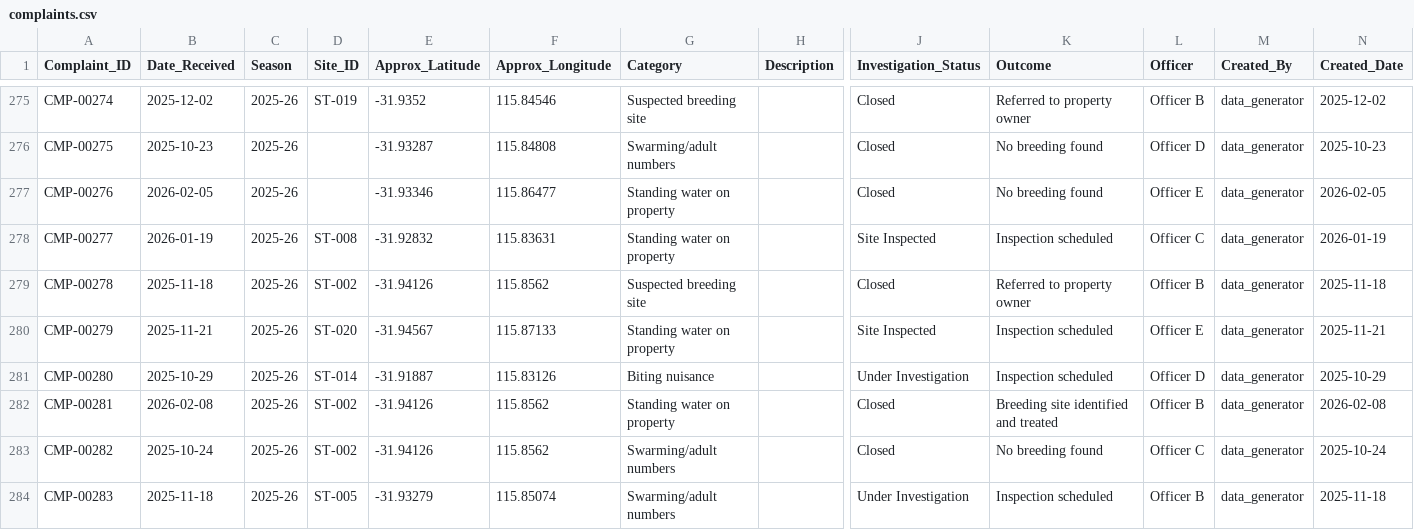
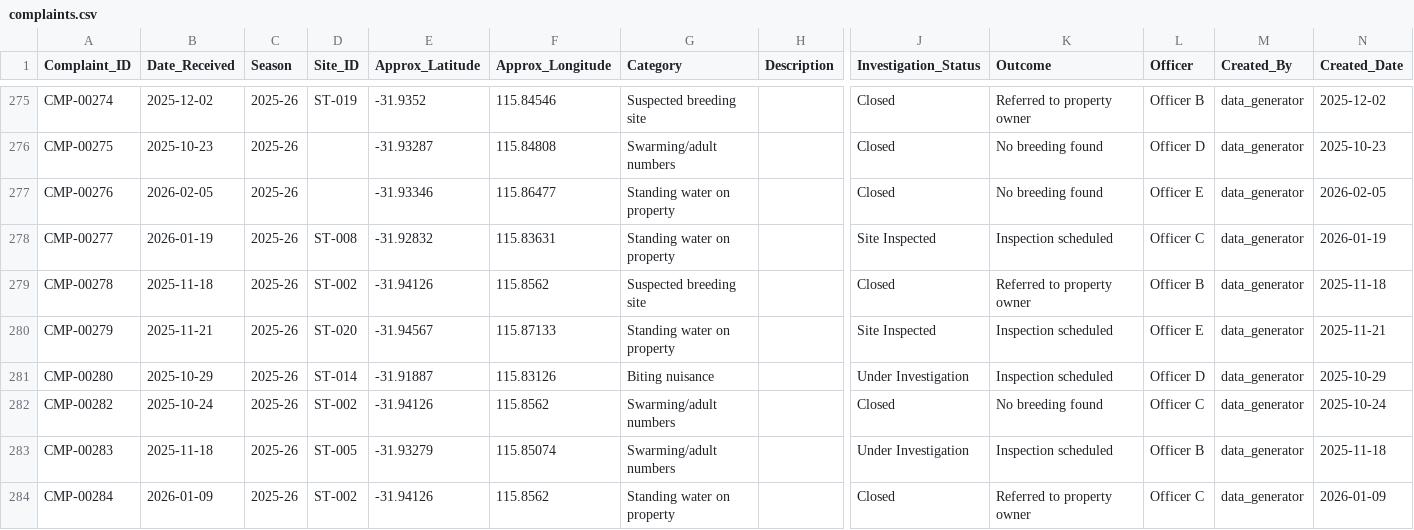
Before and after one commit to AYatesEH/Mosquito-Dashboard, a CSV file: data/raw/complaints.csv, drawn as a sheet; only a part is shown, gaps mark what is left out; the shorter side is filled out with more unchanged rows; rows hold the shown columns only; the diff names each change by its address in the sheet, - before the commit and + after, or states it on an @@ line.

```diff
--- a/data/raw/complaints.csv
+++ b/data/raw/complaints.csv
-row 282: CMP-00281 | 2026-02-08 | 2025-26 | ST-002 | -31.94126 | 115.8562 | Standing water on property |  | Closed | Breeding site identified and treated | Officer B | data_generator | 2026-02-08
```
Also changed, not shown: data/raw/cost_entries.csv, data/raw/site_observations.csv, 5 other files.
